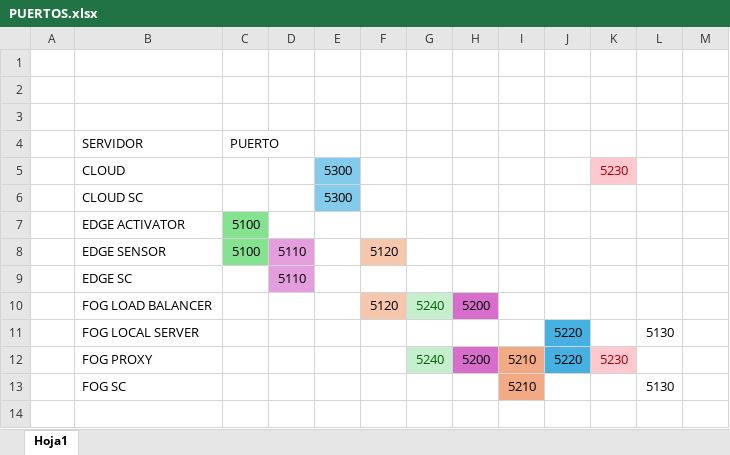
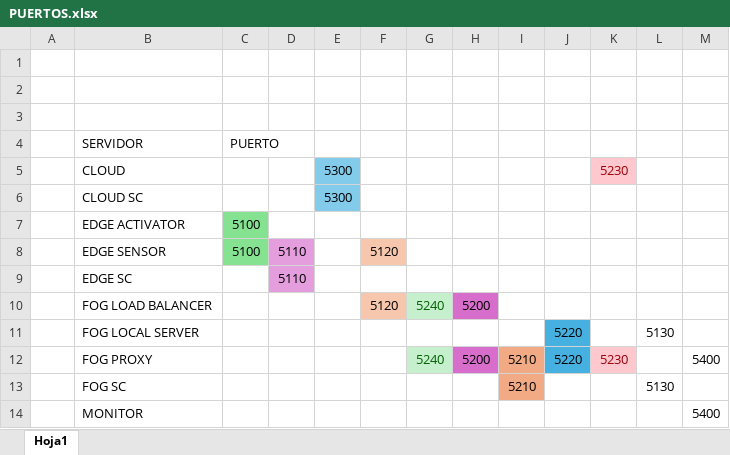
Before and after one commit to el-sebas-galeano/CLOUD-FOG-EDGE, an Excel workbook: PUERTOS.xlsx, sheet Hoja1, drawn as a sheet; values as stored, in another font and other column widths than the file's, no borders; the diff names each change by its address in the sheet, - before the commit and + after, or states it on an @@ line.

Commit message:
implemented monitor

```diff
--- a/PUERTOS.xlsx (sheet Hoja1)
+++ b/PUERTOS.xlsx (sheet Hoja1)
-M12: (empty)
+M12: 5400
+row 14:  | MONITOR |  |  |  |  |  |  |  |  |  |  | 5400
```
Also changed, not shown: 5 other files.
